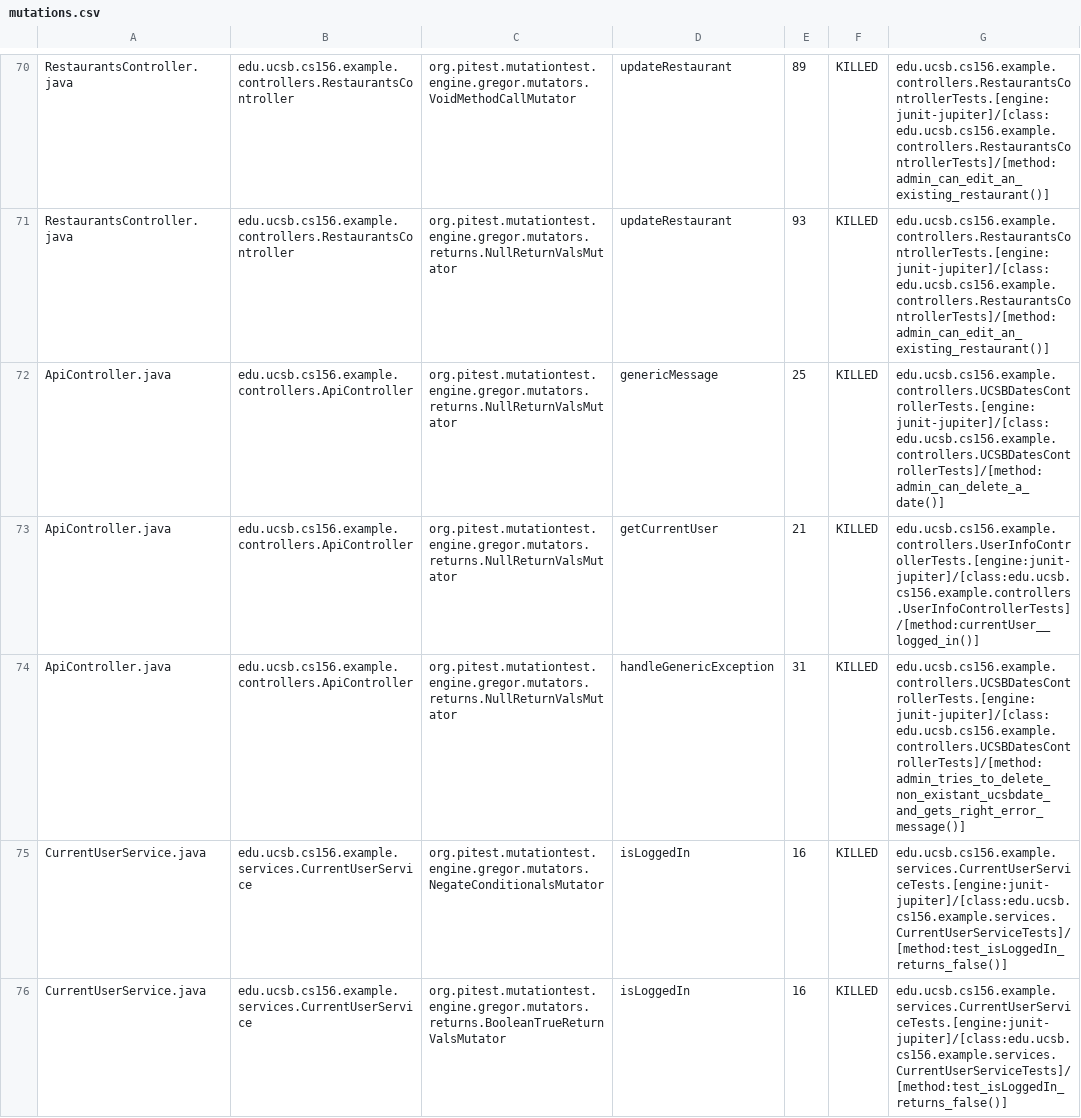
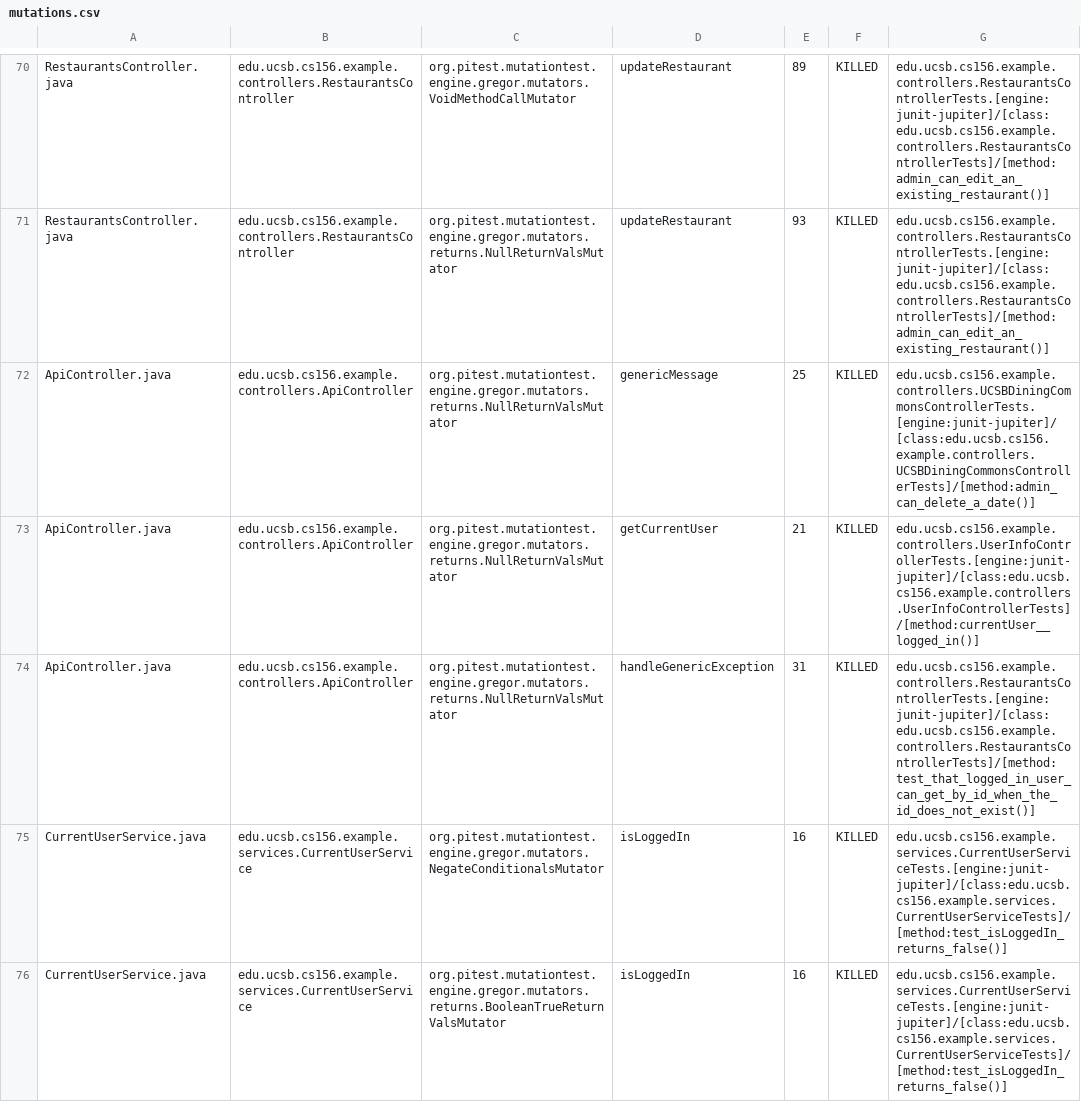
Before and after one commit to ucsb-cs156-w24/team03-w24-4pm-3, a CSV file: prs/61/pitest/mutations.csv, drawn as a sheet; only a part is shown, gaps mark what is left out.

Commit message:
Deploying to gh-pages from @ ucsb-cs156-w24/team03-w24-4pm-3@9e562a4eb6b17b9da44088b0290980ddcc8d77fd 🚀

```diff
--- a/prs/61/pitest/mutations.csv
+++ b/prs/61/pitest/mutations.csv
@@ -71,5 +71,5 @@ RestaurantsController.java,edu.ucsb.cs156.example.controllers.RestaurantsControl
 RestaurantsController.java,edu.ucsb.cs156.example.controllers.RestaurantsController,org.pitest.mutationtest.engine.gregor.mutators.returns.NullReturnValsMutator,updateRestaurant,93,KILLED,edu.ucsb.cs156.example.controllers.RestaurantsControllerTests.[engine:junit-jupiter]/[class:edu.ucsb.cs156.example.controllers.RestaurantsControllerTests]/[method:admin_can_edit_an_existing_restaurant()]
-ApiController.java,edu.ucsb.cs156.example.controllers.ApiController,org.pitest.mutationtest.engine.gregor.mutators.returns.NullReturnValsMutator,genericMessage,25,KILLED,edu.ucsb.cs156.example.controllers.UCSBDatesControllerTests.[engine:junit-jupiter]/[class:edu.ucsb.cs156.example.controllers.UCSBDatesControllerTests]/[method:admin_can_delete_a_date()]
+ApiController.java,edu.ucsb.cs156.example.controllers.ApiController,org.pitest.mutationtest.engine.gregor.mutators.returns.NullReturnValsMutator,genericMessage,25,KILLED,edu.ucsb.cs156.example.controllers.UCSBDiningCommonsControllerTests.[engine:junit-jupiter]/[class:edu.ucsb.cs156.example.controllers.UCSBDiningCommonsControllerTests]/[method:admin_can_delete_a_date()]
 ApiController.java,edu.ucsb.cs156.example.controllers.ApiController,org.pitest.mutationtest.engine.gregor.mutators.returns.NullReturnValsMutator,getCurrentUser,21,KILLED,edu.ucsb.cs156.example.controllers.UserInfoControllerTests.[engine:junit-jupiter]/[class:edu.ucsb.cs156.example.controllers.UserInfoControllerTests]/[method:currentUser__logged_in()]
-ApiController.java,edu.ucsb.cs156.example.controllers.ApiController,org.pitest.mutationtest.engine.gregor.mutators.returns.NullReturnValsMutator,handleGenericException,31,KILLED,edu.ucsb.cs156.example.controllers.UCSBDatesControllerTests.[engine:junit-jupiter]/[class:edu.ucsb.cs156.example.controllers.UCSBDatesControllerTests]/[method:admin_tries_to_delete_non_existant_ucsbdate_and_gets_right_error_message()]
+ApiController.java,edu.ucsb.cs156.example.controllers.ApiController,org.pitest.mutationtest.engine.gregor.mutators.returns.NullReturnValsMutator,handleGenericException,31,KILLED,edu.ucsb.cs156.example.controllers.RestaurantsControllerTests.[engine:junit-jupiter]/[class:edu.ucsb.cs156.example.controllers.RestaurantsControllerTests]/[method:test_that_logged_in_user_can_get_by_id_when_the_id_does_not_exist()]
 CurrentUserService.java,edu.ucsb.cs156.example.services.CurrentUserService,org.pitest.mutationtest.engine.gregor.mutators.NegateConditionalsMutator,isLoggedIn,16,KILLED,edu.ucsb.cs156.example.services.CurrentUserServiceTests.[engine:junit-jupiter]/[class:edu.ucsb.cs156.example.services.CurrentUserServiceTests]/[method:test_isLoggedIn_returns_false()]
```
Also changed, not shown: 13 other files.
